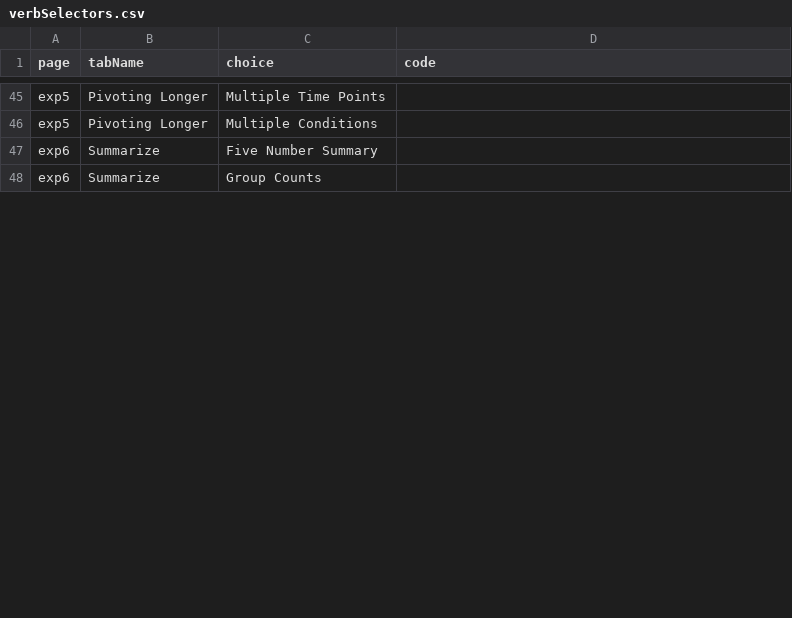
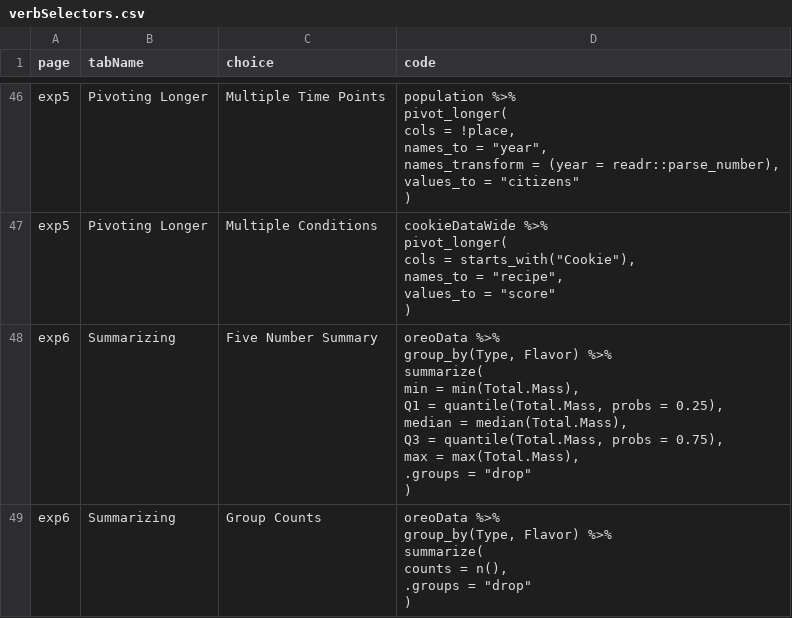
Before and after one commit to EducationShinyAppTeam/Data_Wrangling, a CSV file: verbSelectors.csv, drawn as a sheet; only a part is shown, gaps mark what is left out; addresses are those after the commit; ↵ is a line break in a cell; the diff covers the shown part only; the diff names each change by its address in the sheet, - before the commit and + after, or states it on an @@ line.

```diff
--- a/verbSelectors.csv
+++ b/verbSelectors.csv
-D46 (code): (empty)
+D46 (code): population %>% ↵ pivot_longer( ↵ cols = !place, ↵ names_to = "year", ↵ names_transform = (year = readr::parse_number), ↵ values_to = "citizens" ↵ )
-D47 (code): (empty)
+D47 (code): cookieDataWide %>% ↵ pivot_longer( ↵ cols = starts_with("Cookie"), ↵ names_to = "recipe", ↵ values_to = "score" ↵ )
-B48:B49 (tabName): Summarize
+B48:B49 (tabName): Summarizing
-D48 (code): (empty)
+D48 (code): oreoData %>% ↵ group_by(Type, Flavor) %>% ↵ summarize( ↵ min = min(Total.Mass), ↵ Q1 = quantile(Total.Mass, probs = 0.25), ↵ median = median(Total.Mass), ↵ Q3 = quantile(Total.Mass, probs = 0.75), ↵ max = max(Total.Mass), ↵ .groups = "drop" ↵ )
-D49 (code): (empty)
+D49 (code): oreoData %>% ↵ group_by(Type, Flavor) %>% ↵ summarize( ↵ counts = n(), ↵ .groups = "drop" ↵ )
```
Also changed, not shown: 2 added rows, 1 removed row and 32 edited cells elsewhere in this file, 29 other files.
